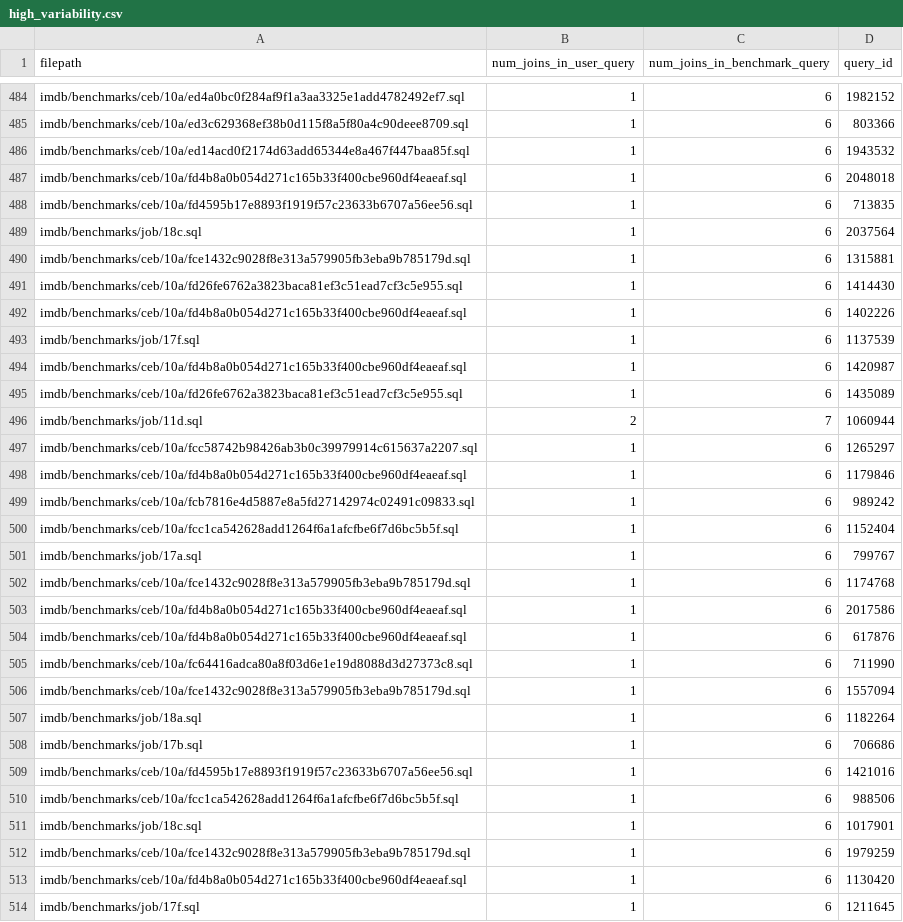
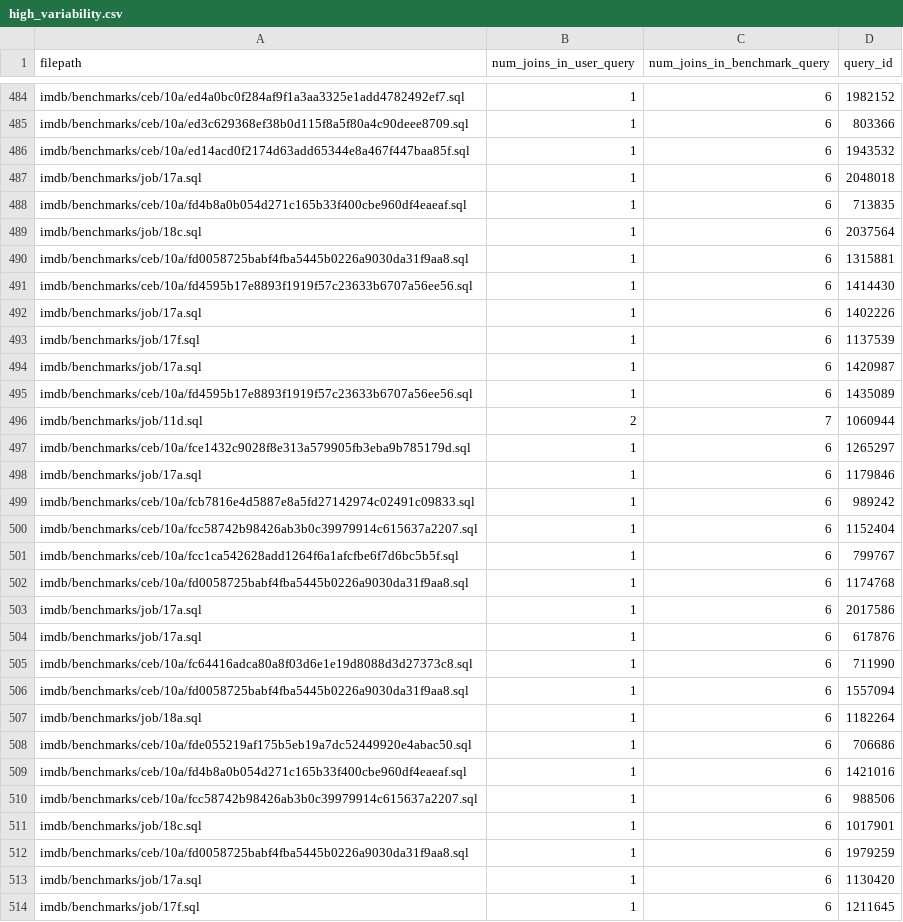
Before and after one commit to utndatasystems/redbench, a CSV file: workloads/80%-90%/high_variability.csv, drawn as a sheet; only a part is shown, gaps mark what is left out; the diff covers the shown part only.

```diff
--- a/workloads/80%-90%/high_variability.csv
+++ b/workloads/80%-90%/high_variability.csv
@@ -486,29 +486,29 @@ imdb/benchmarks/ceb/10a/ed3c629368ef38b0d115f8a5f80a4c90deee8709.sql,1,6,803366
 imdb/benchmarks/ceb/10a/ed14acd0f2174d63add65344e8a467f447baa85f.sql,1,6,1943532
-imdb/benchmarks/ceb/10a/fd4b8a0b054d271c165b33f400cbe960df4eaeaf.sql,1,6,2048018
-imdb/benchmarks/ceb/10a/fd4595b17e8893f1919f57c23633b6707a56ee56.sql,1,6,713835
+imdb/benchmarks/job/17a.sql,1,6,2048018
+imdb/benchmarks/ceb/10a/fd4b8a0b054d271c165b33f400cbe960df4eaeaf.sql,1,6,713835
 imdb/benchmarks/job/18c.sql,1,6,2037564
-imdb/benchmarks/ceb/10a/fce1432c9028f8e313a579905fb3eba9b785179d.sql,1,6,1315881
-imdb/benchmarks/ceb/10a/fd26fe6762a3823baca81ef3c51ead7cf3c5e955.sql,1,6,1414430
-imdb/benchmarks/ceb/10a/fd4b8a0b054d271c165b33f400cbe960df4eaeaf.sql,1,6,1402226
+imdb/benchmarks/ceb/10a/fd0058725babf4fba5445b0226a9030da31f9aa8.sql,1,6,1315881
+imdb/benchmarks/ceb/10a/fd4595b17e8893f1919f57c23633b6707a56ee56.sql,1,6,1414430
+imdb/benchmarks/job/17a.sql,1,6,1402226
 imdb/benchmarks/job/17f.sql,1,6,1137539
-imdb/benchmarks/ceb/10a/fd4b8a0b054d271c165b33f400cbe960df4eaeaf.sql,1,6,1420987
-imdb/benchmarks/ceb/10a/fd26fe6762a3823baca81ef3c51ead7cf3c5e955.sql,1,6,1435089
+imdb/benchmarks/job/17a.sql,1,6,1420987
+imdb/benchmarks/ceb/10a/fd4595b17e8893f1919f57c23633b6707a56ee56.sql,1,6,1435089
 imdb/benchmarks/job/11d.sql,2,7,1060944
-imdb/benchmarks/ceb/10a/fcc58742b98426ab3b0c39979914c615637a2207.sql,1,6,1265297
-imdb/benchmarks/ceb/10a/fd4b8a0b054d271c165b33f400cbe960df4eaeaf.sql,1,6,1179846
+imdb/benchmarks/ceb/10a/fce1432c9028f8e313a579905fb3eba9b785179d.sql,1,6,1265297
+imdb/benchmarks/job/17a.sql,1,6,1179846
 imdb/benchmarks/ceb/10a/fcb7816e4d5887e8a5fd27142974c02491c09833.sql,1,6,989242
-imdb/benchmarks/ceb/10a/fcc1ca542628add1264f6a1afcfbe6f7d6bc5b5f.sql,1,6,1152404
-imdb/benchmarks/job/17a.sql,1,6,799767
-imdb/benchmarks/ceb/10a/fce1432c9028f8e313a579905fb3eba9b785179d.sql,1,6,1174768
-imdb/benchmarks/ceb/10a/fd4b8a0b054d271c165b33f400cbe960df4eaeaf.sql,1,6,2017586
-imdb/benchmarks/ceb/10a/fd4b8a0b054d271c165b33f400cbe960df4eaeaf.sql,1,6,617876
+imdb/benchmarks/ceb/10a/fcc58742b98426ab3b0c39979914c615637a2207.sql,1,6,1152404
+imdb/benchmarks/ceb/10a/fcc1ca542628add1264f6a1afcfbe6f7d6bc5b5f.sql,1,6,799767
+imdb/benchmarks/ceb/10a/fd0058725babf4fba5445b0226a9030da31f9aa8.sql,1,6,1174768
+imdb/benchmarks/job/17a.sql,1,6,2017586
+imdb/benchmarks/job/17a.sql,1,6,617876
 imdb/benchmarks/ceb/10a/fc64416adca80a8f03d6e1e19d8088d3d27373c8.sql,1,6,711990
-imdb/benchmarks/ceb/10a/fce1432c9028f8e313a579905fb3eba9b785179d.sql,1,6,1557094
+imdb/benchmarks/ceb/10a/fd0058725babf4fba5445b0226a9030da31f9aa8.sql,1,6,1557094
 imdb/benchmarks/job/18a.sql,1,6,1182264
-imdb/benchmarks/job/17b.sql,1,6,706686
-imdb/benchmarks/ceb/10a/fd4595b17e8893f1919f57c23633b6707a56ee56.sql,1,6,1421016
-imdb/benchmarks/ceb/10a/fcc1ca542628add1264f6a1afcfbe6f7d6bc5b5f.sql,1,6,988506
+imdb/benchmarks/ceb/10a/fde055219af175b5eb19a7dc52449920e4abac50.sql,1,6,706686
+imdb/benchmarks/ceb/10a/fd4b8a0b054d271c165b33f400cbe960df4eaeaf.sql,1,6,1421016
+imdb/benchmarks/ceb/10a/fcc58742b98426ab3b0c39979914c615637a2207.sql,1,6,988506
 imdb/benchmarks/job/18c.sql,1,6,1017901
-imdb/benchmarks/ceb/10a/fce1432c9028f8e313a579905fb3eba9b785179d.sql,1,6,1979259
-imdb/benchmarks/ceb/10a/fd4b8a0b054d271c165b33f400cbe960df4eaeaf.sql,1,6,1130420
+imdb/benchmarks/ceb/10a/fd0058725babf4fba5445b0226a9030da31f9aa8.sql,1,6,1979259
+imdb/benchmarks/job/17a.sql,1,6,1130420
 imdb/benchmarks/job/17f.sql,1,6,1211645
```
Also changed, not shown: 1 added row, 1 removed row and 127 edited cells elsewhere in this file, workloads/10%-20%/mid_variability.csv, workloads/20%-30%/high_variability.csv, 24 other files.
